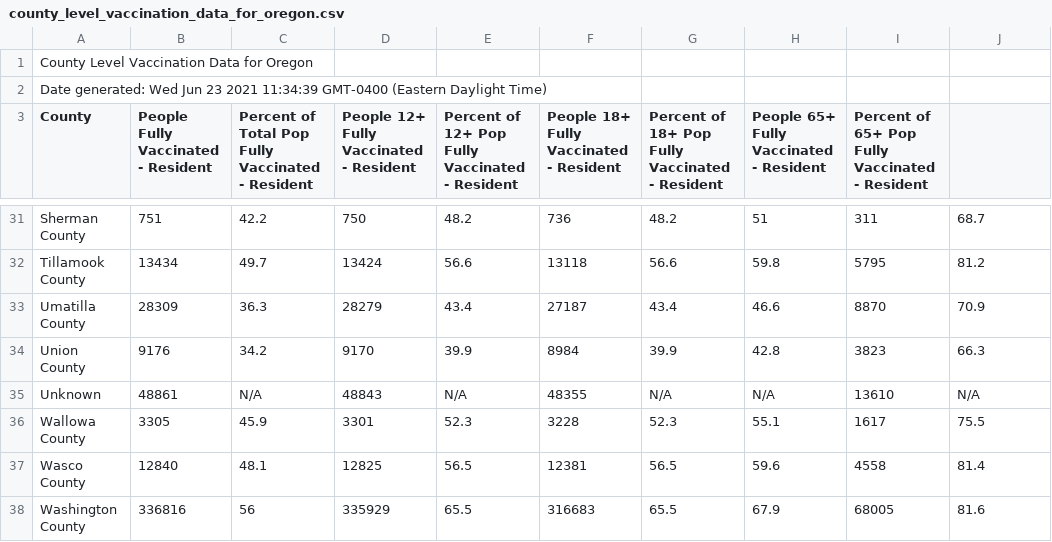
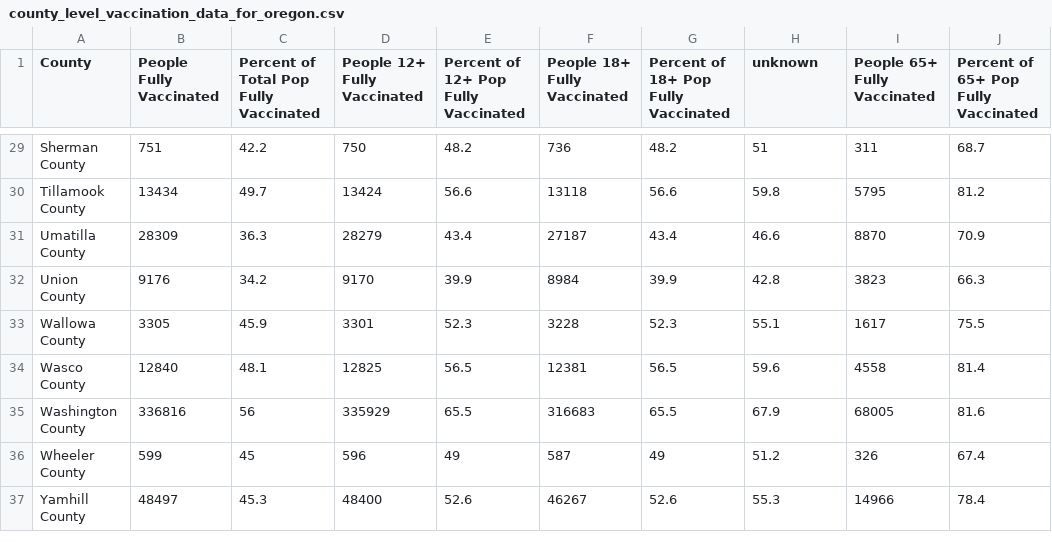
Before and after one commit to cob224/stemsi, a CSV file: county_level_vaccination_data_for_oregon.csv, drawn as a sheet; only a part is shown, gaps mark what is left out; the shorter side is filled out with more unchanged rows; removed rows and columns are numbered as before the commit, all else as after; the diff names each change by its address in the sheet, - before the commit and + after, or states it on an @@ line.

Commit message:
Update county_level_vaccination_data_for_oregon.csv

```diff
--- a/county_level_vaccination_data_for_oregon.csv
+++ b/county_level_vaccination_data_for_oregon.csv
-row 1: County Level Vaccination Data for Oregon
-row 2: Date generated: Wed Jun 23 2021 11:34:39 GMT-0400 (Eastern Daylight Time)
-B1: People Fully Vaccinated - Resident
+B1: People Fully Vaccinated
-C1: Percent of Total Pop Fully Vaccinated - Resident
+C1: Percent of Total Pop Fully Vaccinated
-D1: People 12+ Fully Vaccinated - Resident
+D1: People 12+ Fully Vaccinated
-E1: Percent of 12+ Pop Fully Vaccinated - Resident
+E1: Percent of 12+ Pop Fully Vaccinated
-F1: People 18+ Fully Vaccinated - Resident
+F1: People 18+ Fully Vaccinated
-G1: Percent of 18+ Pop Fully Vaccinated - Resident
+G1: Percent of 18+ Pop Fully Vaccinated
-H1: People 65+ Fully Vaccinated - Resident
+H1: unknown
-I1: Percent of 65+ Pop Fully Vaccinated - Resident
+I1: People 65+ Fully Vaccinated
-J1: (empty)
+J1: Percent of 65+ Pop Fully Vaccinated
-row 35: Unknown | 48861 | N/A | 48843 | N/A | 48355 | N/A | N/A | 13610 | N/A
```
